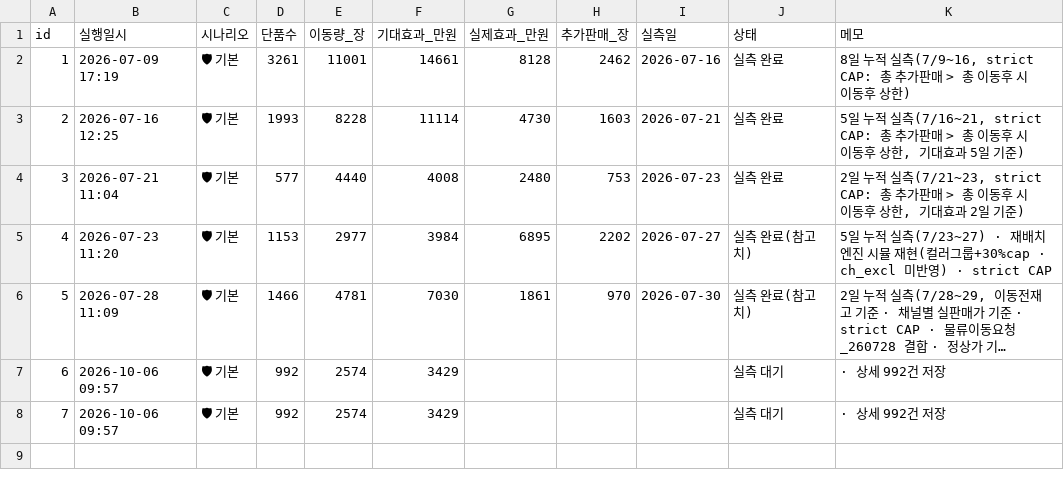
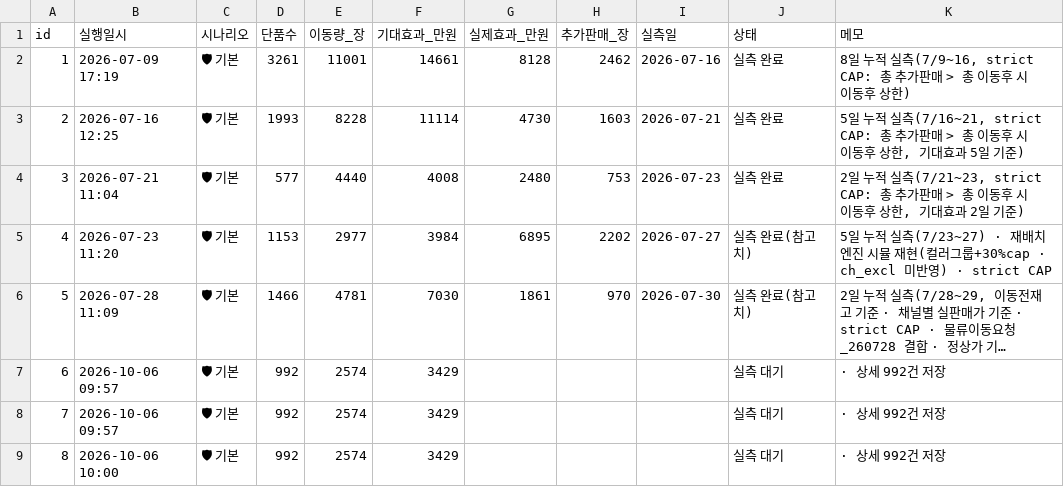
Before and after one commit to kanghg61-del/spao-rebalance, a CSV file: execution_log.csv, drawn as a sheet; long unchanged cells end in …; the diff names each change by its address in the sheet, - before the commit and + after, or states it on an @@ line.

Commit message:
실행 이력 자동 저장 (n=8) [2026-10-06 10:00]

```diff
--- a/execution_log.csv
+++ b/execution_log.csv
+row 9: 8 | 2026-10-06 10:00 | 🛡 기본 | 992 | 2574 | 3429 |  |  |  | 실측 대기 | · 상세 992건 저장
```
